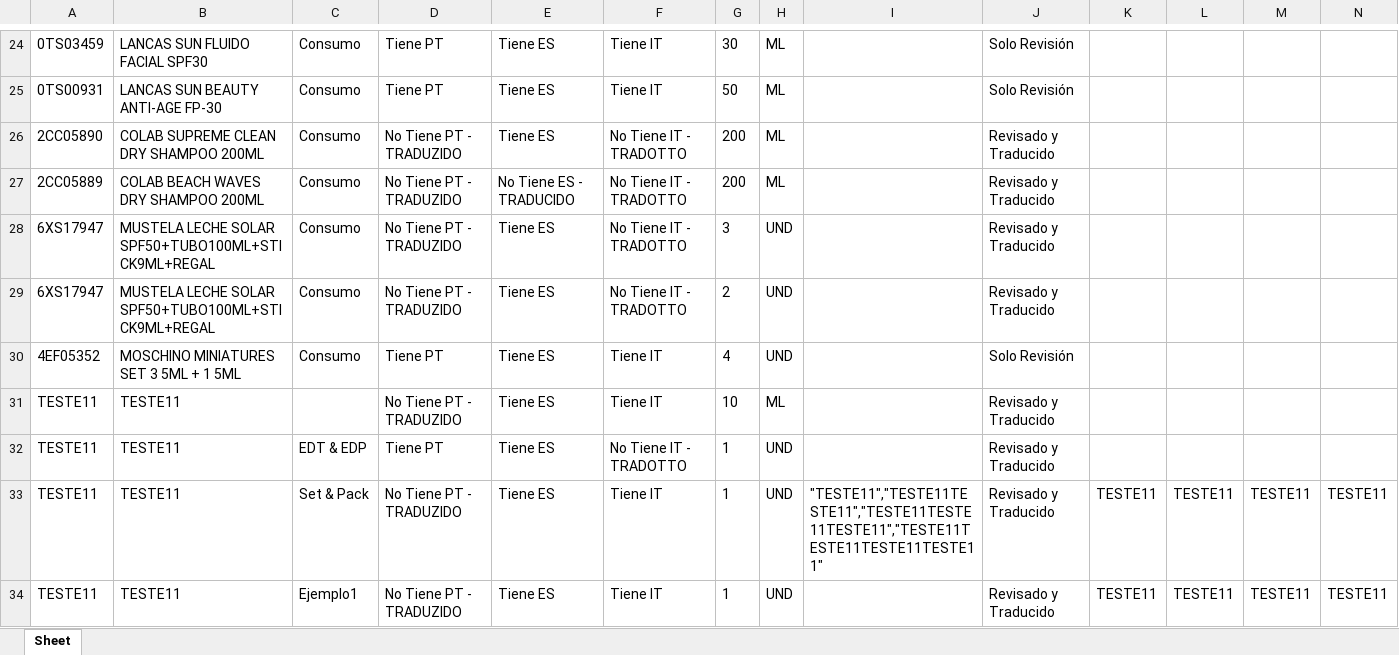
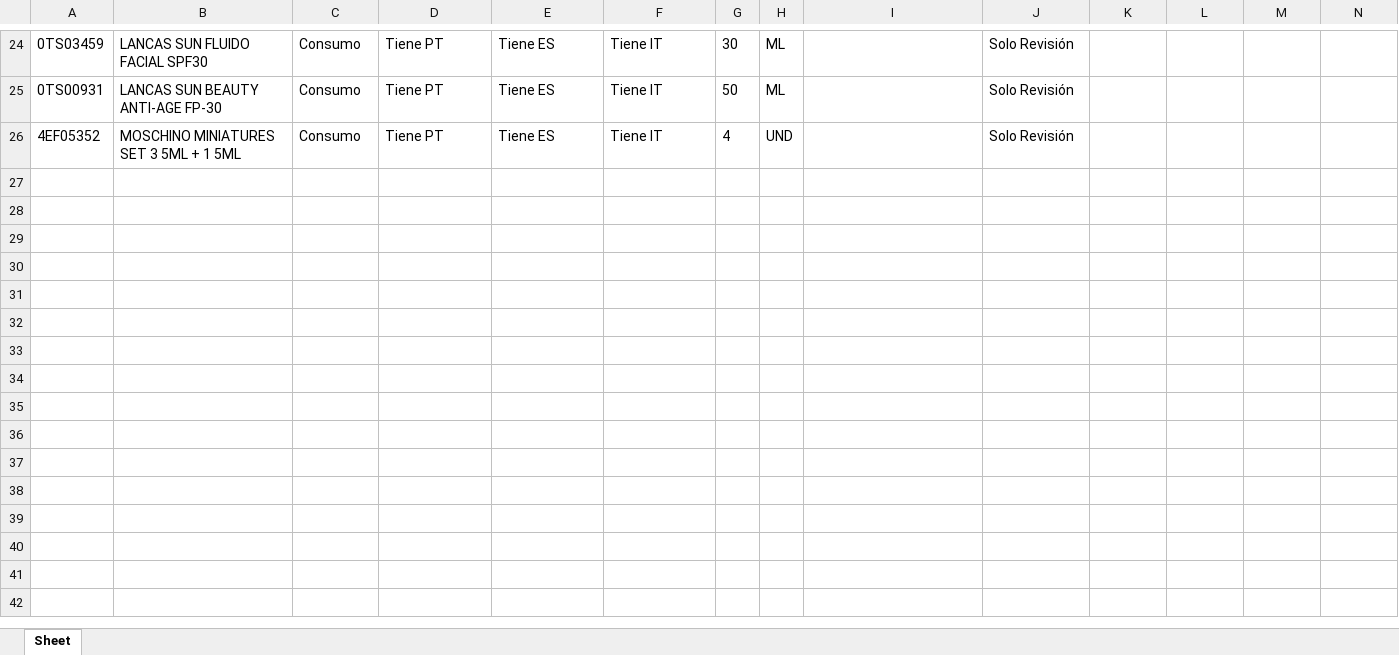
Before and after one commit to partybrasil/Contador-Revisiones, an Excel workbook: REVs/REV-12-03-2025.xlsx, sheet Sheet, drawn as a sheet; only a part is shown, gaps mark what is left out; values as stored, in another font and other column widths than the file's, no borders; rows hold the shown columns only; the diff names each change by its address in the sheet, - before the commit and + after, or states it on an @@ line.

```diff
--- a/REVs/REV-12-03-2025.xlsx (sheet Sheet)
+++ b/REVs/REV-12-03-2025.xlsx (sheet Sheet)
-row 26: 2CC05890 | COLAB SUPREME CLEAN DRY SHAMPOO 200ML | Consumo | No Tiene PT - TRADUZIDO | Tiene ES | No Tiene IT - TRADOTTO | 200 | ML |  | Revisado y Traducido
-row 27: 2CC05889 | COLAB BEACH WAVES DRY SHAMPOO 200ML | Consumo | No Tiene PT - TRADUZIDO | No Tiene ES - TRADUCIDO | No Tiene IT - TRADOTTO | 200 | ML |  | Revisado y Traducido
-row 28: 6XS17947 | MUSTELA LECHE SOLAR SPF50+TUBO100ML+STICK9ML+REGAL | Consumo | No Tiene PT - TRADUZIDO | Tiene ES | No Tiene IT - TRADOTTO | 3 | UND |  | Revisado y Traducido
-row 29: 6XS17947 | MUSTELA LECHE SOLAR SPF50+TUBO100ML+STICK9ML+REGAL | Consumo | No Tiene PT - TRADUZIDO | Tiene ES | No Tiene IT - TRADOTTO | 2 | UND |  | Revisado y Traducido
-row 31: TESTE11 | TESTE11 |  | No Tiene PT - TRADUZIDO | Tiene ES | Tiene IT | 10 | ML |  | Revisado y Traducido
-row 32: TESTE11 | TESTE11 | EDT & EDP | Tiene PT | Tiene ES | No Tiene IT - TRADOTTO | 1 | UND |  | Revisado y Traducido
-row 33: TESTE11 | TESTE11 | Set & Pack | No Tiene PT - TRADUZIDO | Tiene ES | Tiene IT | 1 | UND | "TESTE11","TESTE11TESTE11","TESTE11TESTE11TESTE11","TESTE11TESTE11TESTE11TESTE11" | Revisado y Traducido | TESTE11 | TESTE11 | TESTE11 | TESTE11
-row 34: TESTE11 | TESTE11 | Ejemplo1 | No Tiene PT - TRADUZIDO | Tiene ES | Tiene IT | 1 | UND |  | Revisado y Traducido | TESTE11 | TESTE11 | TESTE11 | TESTE11
```
Also changed, not shown: 4 other files.
